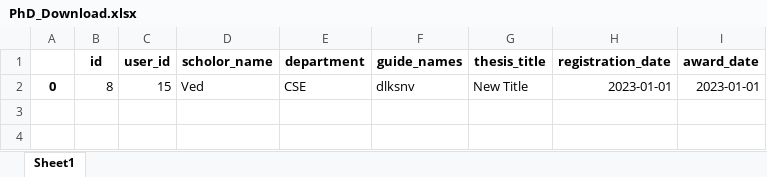
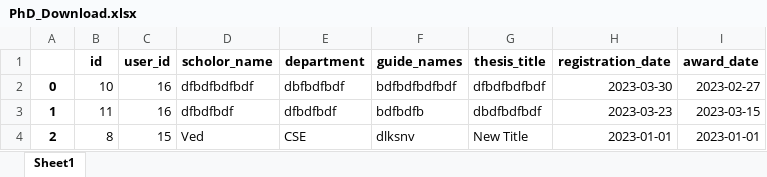
Before and after one commit to adityapal0807/NAAC-Website, an Excel workbook: website/csv_files/PhD_Download.xlsx, sheet Sheet1, drawn as a sheet; values as stored, in another font and other column widths than the file's, no borders; addresses are those after the commit; the diff names each change by its address in the sheet, - before the commit and + after, or states it on an @@ line.

```diff
--- a/website/csv_files/PhD_Download.xlsx (sheet Sheet1)
+++ b/website/csv_files/PhD_Download.xlsx (sheet Sheet1)
+row 2: 0 | 10 | 16 | dfbdfbdfbdf | dbfbdfbdf | bdfbdfbdfbdf | dfbdfbdfbdf | 2023-03-30 | 2023-02-27
+row 3: 1 | 11 | 16 | dfbdfbdf | dfbdfbdf | bdfbdfb | dbdfbdfbdf | 2023-03-23 | 2023-03-15
-A4: 0
+A4: 2
```
Also changed, not shown: website/csv_files/Awards_Download.xlsx, website/csv_files/Conference_Download.xlsx, 6 other files.
